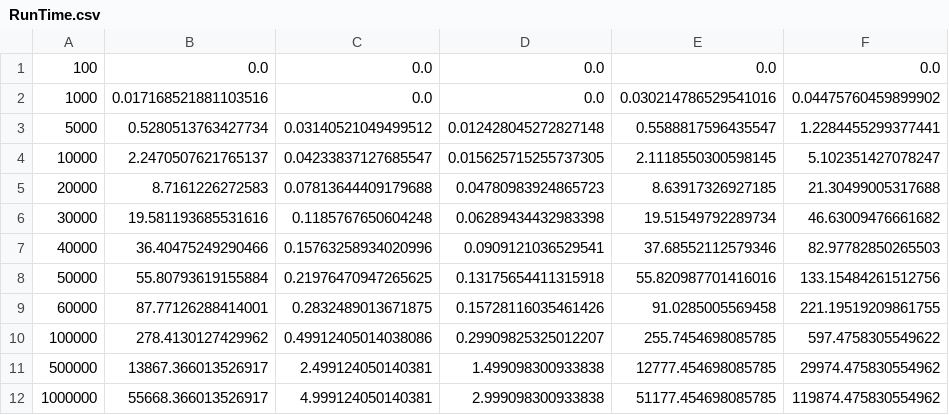
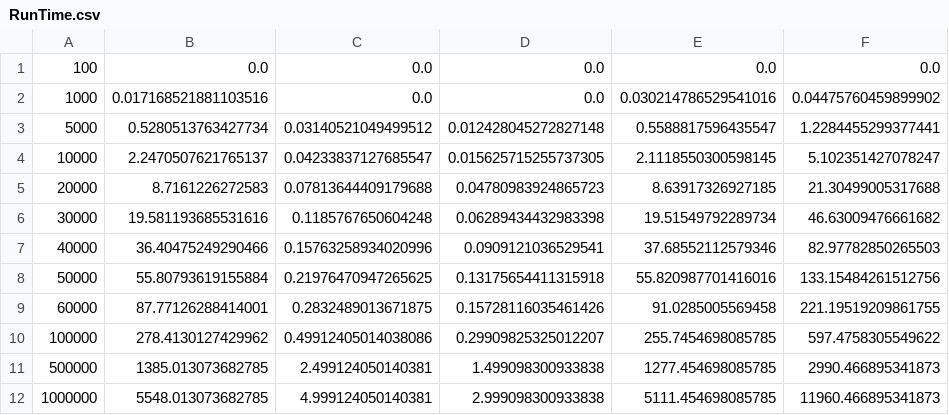
Before and after one commit to Ahmed8881/DSA, a CSV file: lab2/RunTime.csv, drawn as a sheet.

Commit message:
Refactor RunTime.csv for improved performance

```diff
--- a/lab2/RunTime.csv
+++ b/lab2/RunTime.csv
@@ -10,3 +10,3 @@
 100000,278.4130127429962,0.49912405014038086,0.29909825325012207,255.7454698085785,597.4758305549622
-500000,13867.366013526917,2.499124050140381,1.499098300933838,12777.454698085785,29974.475830554962
-1000000,55668.366013526917,4.999124050140381,2.999098300933838,51177.454698085785,119874.475830554962
+500000,1385.013073682785,2.499124050140381,1.499098300933838,1277.454698085785,2990.466895341873
+1000000,5548.013073682785,4.999124050140381,2.999098300933838,5111.454698085785,11960.466895341873
```
